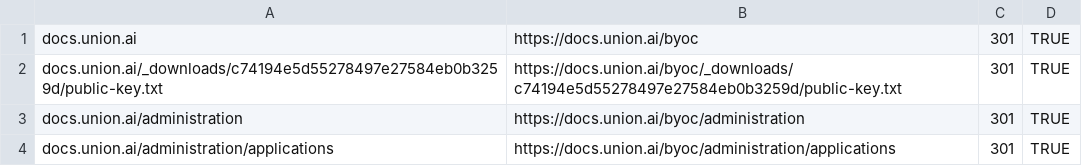
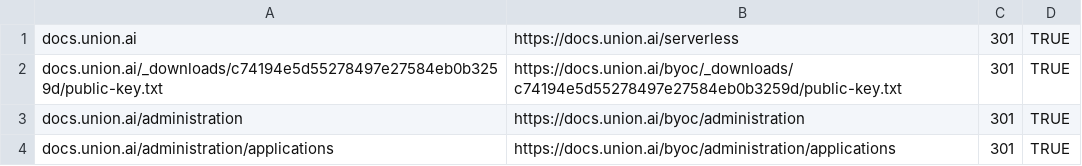
Before and after one commit to unionai/unionai-docs, a CSV file: cloudflare-redirects.csv, drawn as a sheet; only a part is shown.

Commit message:
default to serverless

```diff
--- a/cloudflare-redirects.csv
+++ b/cloudflare-redirects.csv
@@ -1,2 +1,2 @@
-docs.union.ai,https://docs.union.ai/byoc,301,TRUE,,,
+docs.union.ai,https://docs.union.ai/serverless,301,TRUE,,,
 docs.union.ai/_downloads/c74194e5d55278497e27584eb0b3259d/public-key.txt,https://docs.union.ai/byoc/_downloads/c74194e5d55278497e27584eb0b3259d/public-key.txt,301,TRUE,,,
```
Also changed, not shown: 1 other file.
